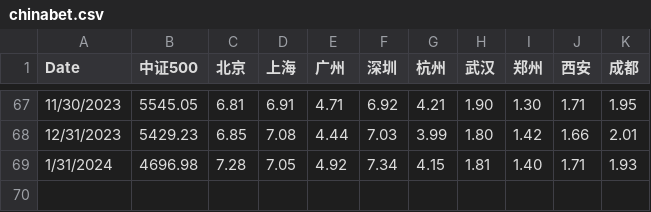
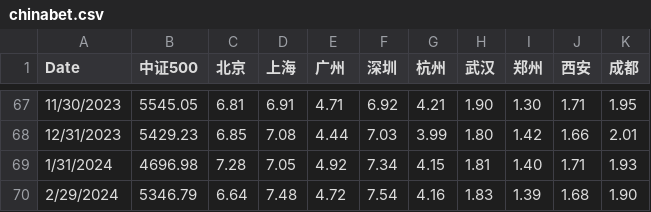
Before and after one commit to liuzhe821/funds, a CSV file: chinabet.csv, drawn as a sheet; only a part is shown, gaps mark what is left out; the diff names each change by its address in the sheet, - before the commit and + after, or states it on an @@ line.

Commit message:
Update chinabet.csv

```diff
--- a/chinabet.csv
+++ b/chinabet.csv
+row 70: 2/29/2024 | 5346.79 | 6.64 | 7.48 | 4.72 | 7.54 | 4.16 | 1.83 | 1.39 | 1.68 | 1.90
```
